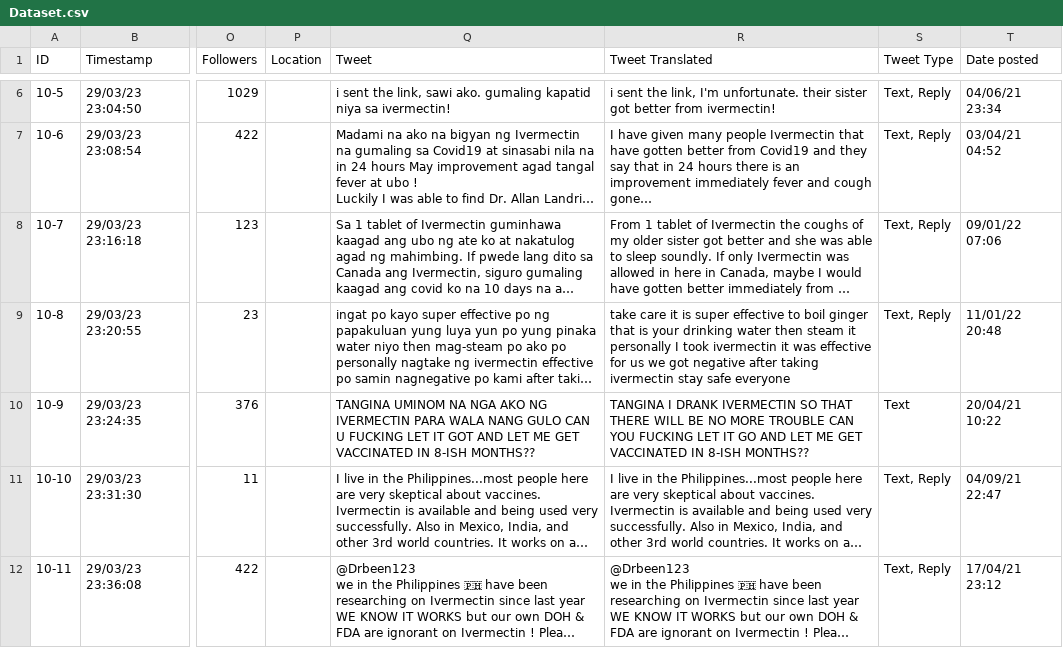
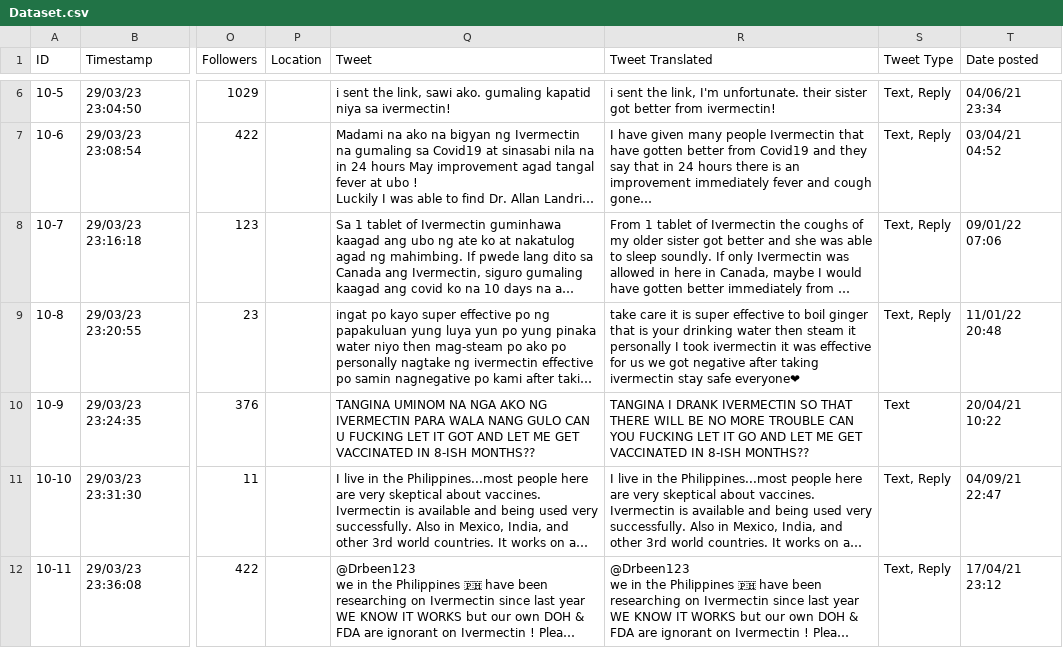
Before and after one commit to shannentan22/Group-10-Ivermectin, a CSV file: Dataset.csv, drawn as a sheet; only a part is shown, gaps mark what is left out; long unchanged cells end in …; the diff covers the shown part only; the diff names each change by its address in the sheet, - before the commit and + after, or states it on an @@ line.

Commit message:
Dataset v4

```diff
--- a/Dataset.csv
+++ b/Dataset.csv
-R9 (Tweet Translated): …stay safe everyone
+R9 (Tweet Translated): …stay safe everyone❤
```
Also changed, not shown: 2 edited cells elsewhere in this file.
